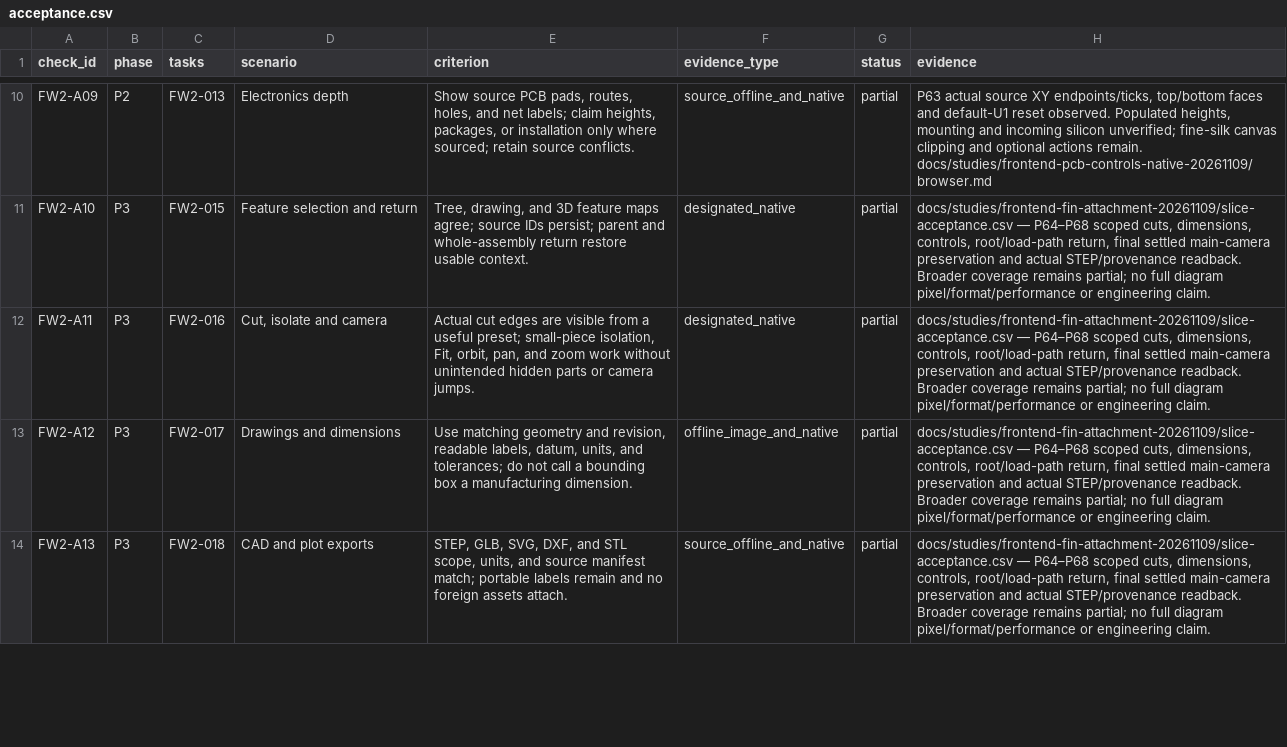
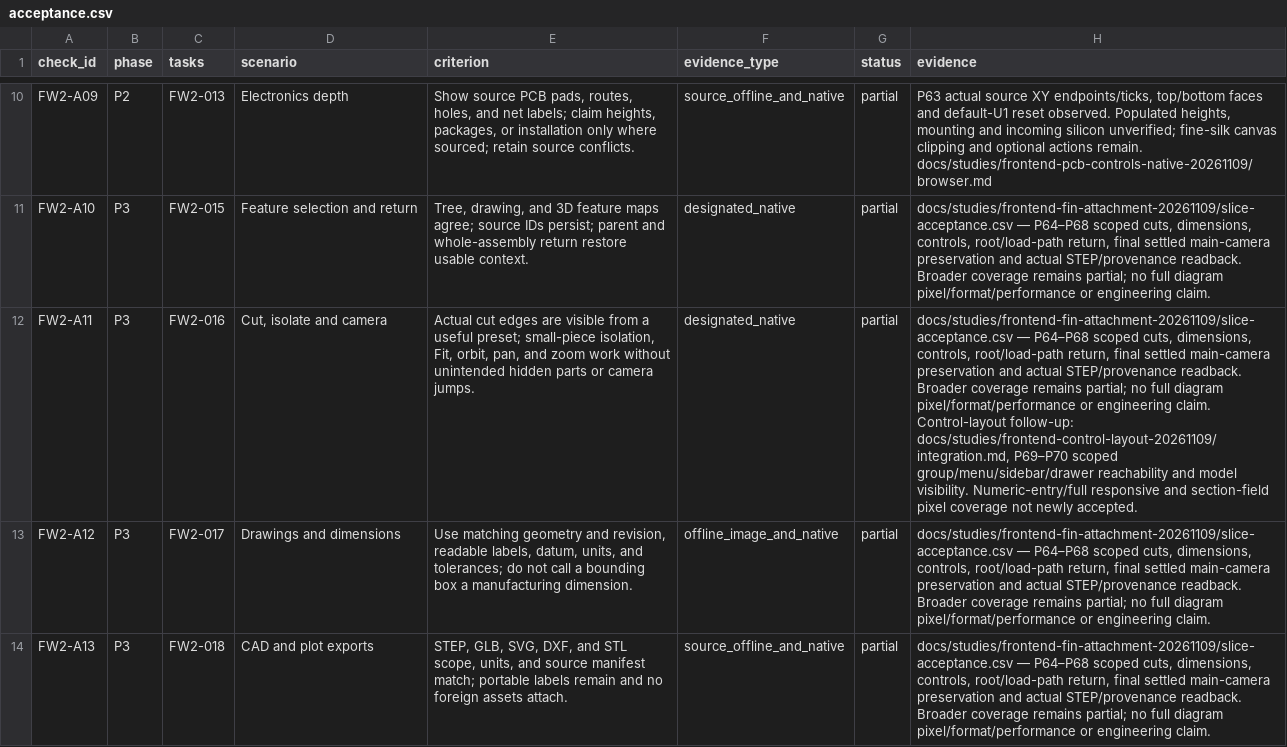
Before and after one commit to kudratsingh/rocket-twin, a CSV file: docs/frontend-design-workbench-v2/acceptance.csv, drawn as a sheet; only a part is shown, gaps mark what is left out; the diff names each change by its address in the sheet, - before the commit and + after, or states it on an @@ line.

```diff
--- a/docs/frontend-design-workbench-v2/acceptance.csv
+++ b/docs/frontend-design-workbench-v2/acceptance.csv
-H12 (evidence): …engineering claim.
+H12 (evidence): …engineering claim. Control-layout follow-up: docs/studies/frontend-control-layout-20261109/integration.md, P69–P70 scoped group/menu/sidebar/drawer reachability and model visibility. Numeric-entry/full responsive and section-field pixel coverage not newly accepted.
```
Also changed, not shown: docs/frontend-revamp-acceptance.csv, 16 other files.
